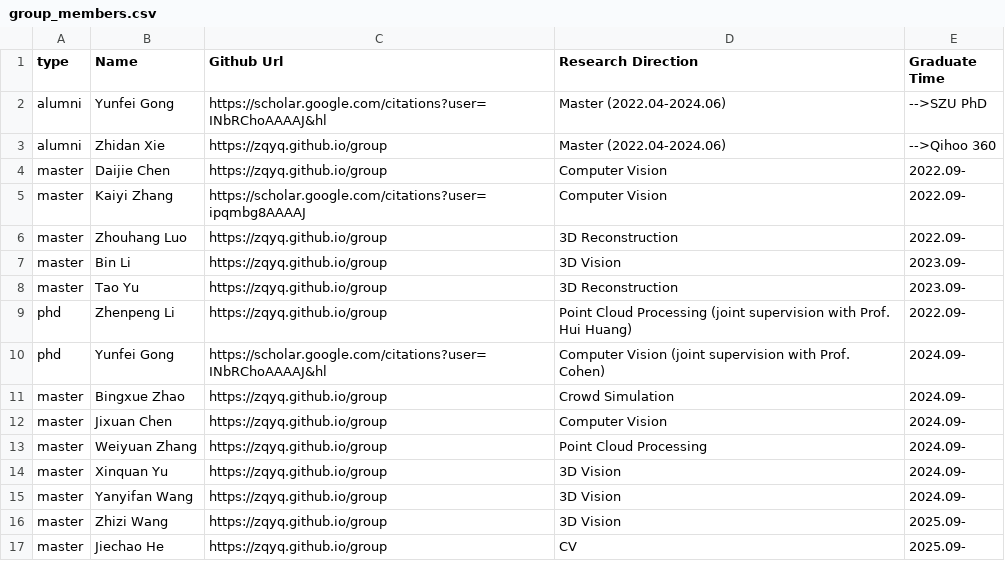
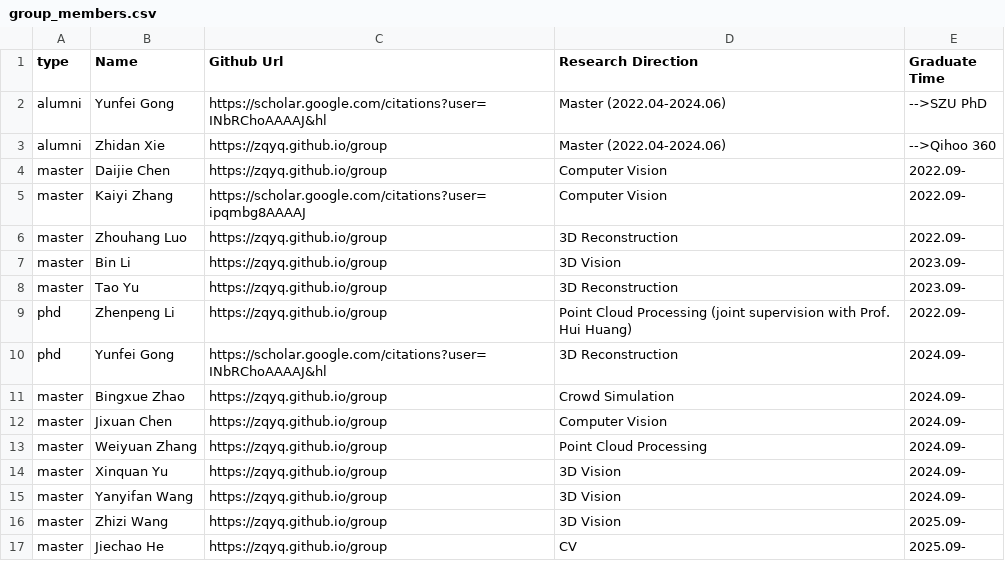
Before and after one commit to zqyq/zqyq.github.io, a CSV file: group/group_members.csv, drawn as a sheet.

Commit message:
Update group_members.csv

```diff
--- a/group/group_members.csv
+++ b/group/group_members.csv
@@ -9,3 +9,3 @@ master,Tao Yu,https://zqyq.github.io/group,3D Reconstruction,2023.09-
 phd,Zhenpeng Li,https://zqyq.github.io/group,Point Cloud Processing (joint supervision with Prof. Hui Huang),2022.09-
-phd,Yunfei Gong,https://scholar.google.com/citations?user=INbRChoAAAAJ&hl,Computer Vision (joint supervision with Prof. Cohen),2024.09-
+phd,Yunfei Gong,https://scholar.google.com/citations?user=INbRChoAAAAJ&hl,3D Reconstruction,2024.09-
 master,Bingxue Zhao,https://zqyq.github.io/group, Crowd Simulation,2024.09-
```
